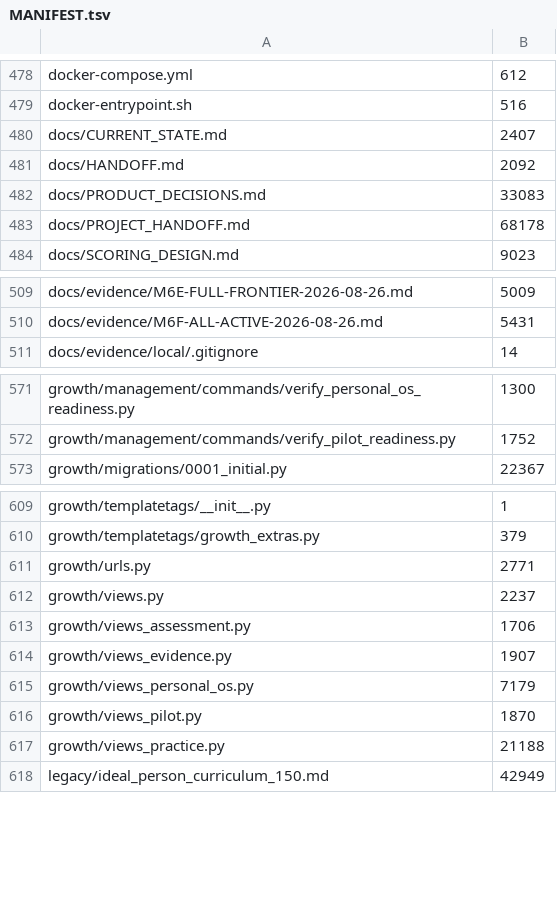
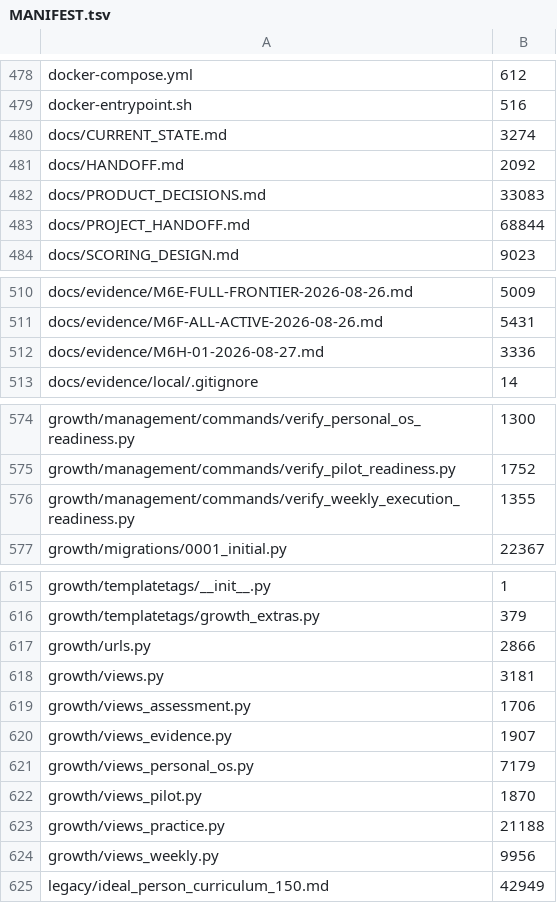
Before and after one commit to kpbianco/gitg-self-host, a TSV file: MANIFEST.tsv, drawn as a sheet; only a part is shown, gaps mark what is left out; the diff covers the shown part only.

Commit message:
M6H-01: integrate weekly execution and proof review (#43)
* feat: integrate weekly execution loop

* fix: prevent weekly zoom overflow

```diff
--- a/MANIFEST.tsv
+++ b/MANIFEST.tsv
@@ -479,6 +479,6 @@ docker-compose.yml	612
 docker-entrypoint.sh	516
-docs/CURRENT_STATE.md	2407
+docs/CURRENT_STATE.md	3274
 docs/HANDOFF.md	2092
 docs/PRODUCT_DECISIONS.md	33083
-docs/PROJECT_HANDOFF.md	68178
+docs/PROJECT_HANDOFF.md	68844
 docs/SCORING_DESIGN.md	9023
@@ -510,2 +511,3 @@ docs/evidence/M6E-FULL-FRONTIER-2026-08-26.md	5009
 docs/evidence/M6F-ALL-ACTIVE-2026-08-26.md	5431
+docs/evidence/M6H-01-2026-08-27.md	3336
 docs/evidence/local/.gitignore	14
@@ -572,2 +575,3 @@ growth/management/commands/verify_personal_os_readiness.py	1300
 growth/management/commands/verify_pilot_readiness.py	1752
+growth/management/commands/verify_weekly_execution_readiness.py	1355
 growth/migrations/0001_initial.py	22367
@@ -610,4 +616,4 @@ growth/templatetags/__init__.py	1
 growth/templatetags/growth_extras.py	379
-growth/urls.py	2771
-growth/views.py	2237
+growth/urls.py	2866
+growth/views.py	3181
 growth/views_assessment.py	1706
@@ -617,2 +623,3 @@ growth/views_pilot.py	1870
 growth/views_practice.py	21188
+growth/views_weekly.py	9956
 legacy/ideal_person_curriculum_150.md	42949
```
Also changed, not shown: 7 added rows and 23 edited cells elsewhere in this file, 38 other files.
